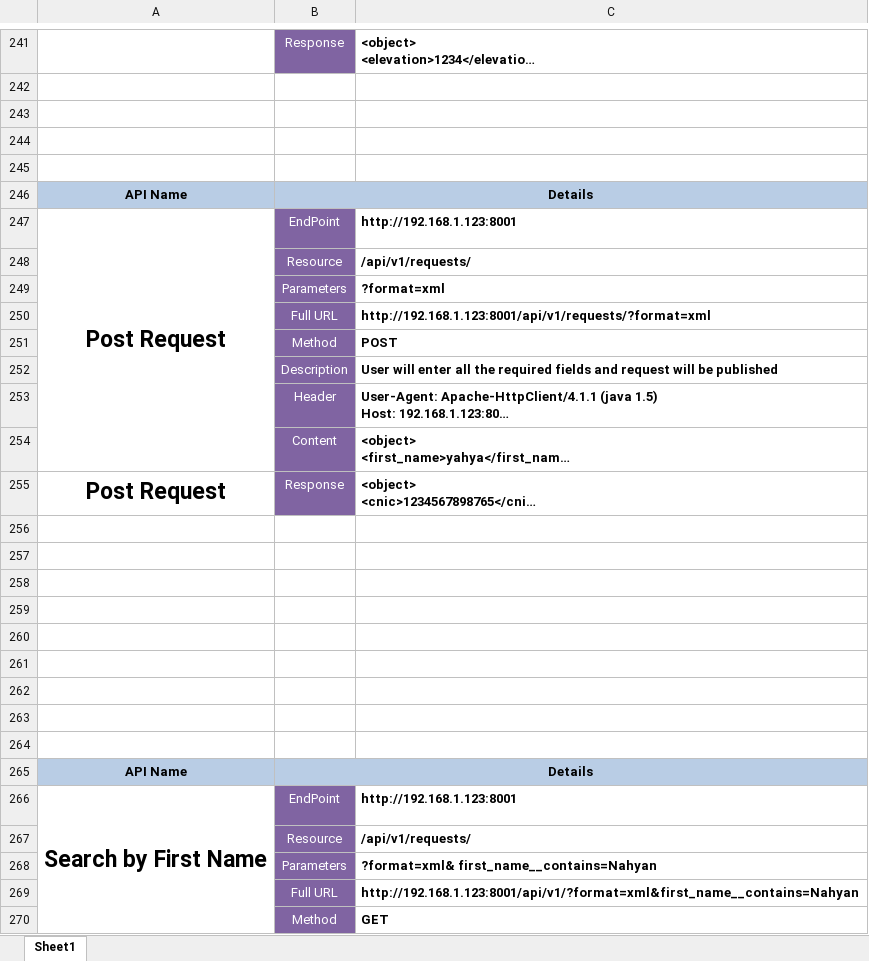
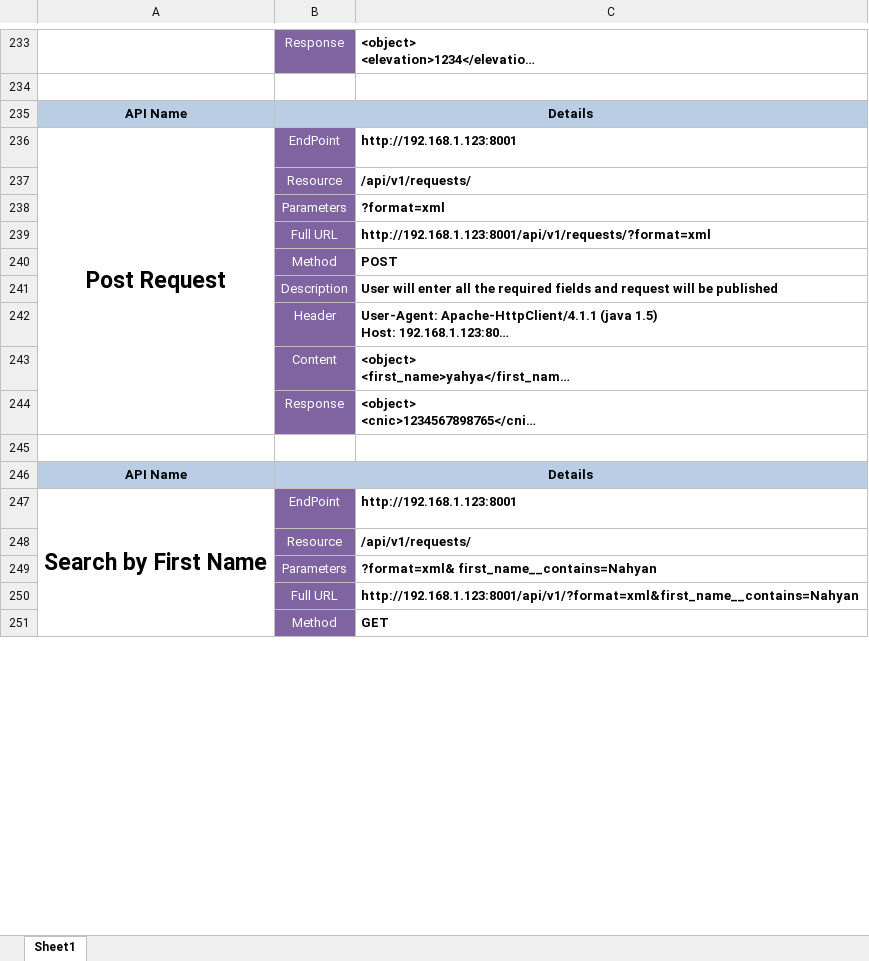
Before and after one commit to OS-M4S/documention, an Excel workbook: API.xlsx, sheet Sheet1, drawn as a sheet; only a part is shown, gaps mark what is left out; long unchanged cells end in …; values as stored, in another font and other column widths than the file's, no borders; removed rows and columns are numbered as before the commit, all else as after; the diff covers the shown part only; the diff names each change by its address in the sheet, - before the commit and + after, or states it on an @@ line.

Commit message:
Documents

```diff
--- a/API.xlsx (sheet Sheet1)
+++ b/API.xlsx (sheet Sheet1)
-row 243: (empty)
-row 244: (empty)
-row 245: (empty)
-A247:A254 merged
+A236:A244 merged
-A244: Post Request
+A244: (empty)
-row 256: (empty)
-row 257: (empty)
-row 258: (empty)
-row 259: (empty)
-row 260: (empty)
-row 261: (empty)
-row 262: (empty)
-row 263: (empty)
-A266:A287 merged
+A247:A269 merged
```
Also changed, not shown: 54 removed rows, 7 edited cells, cell formats and merged cells elsewhere in this sheet.
